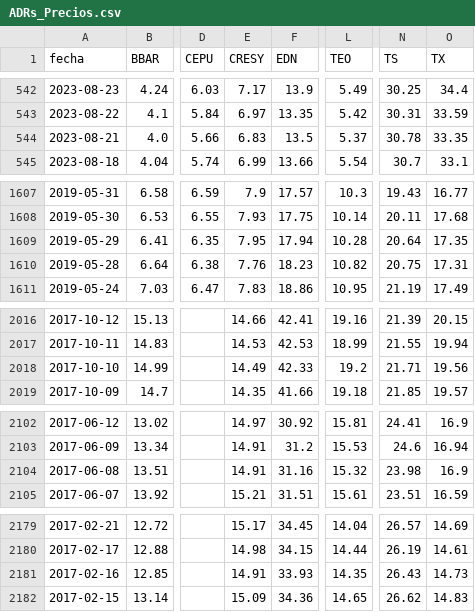
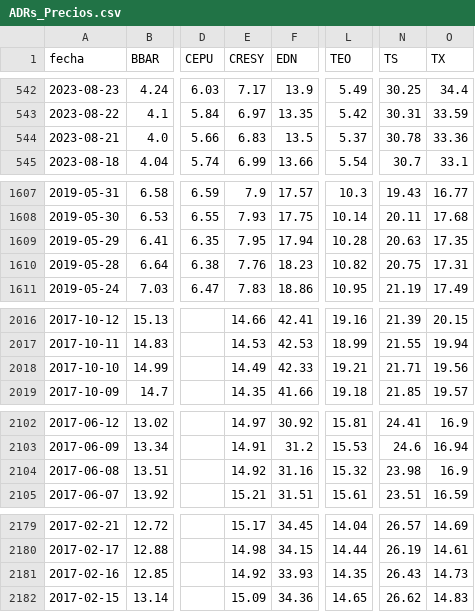
Before and after one commit to jesusrobles824/bases-de-datos, a CSV file: ADRs_Precios.csv, drawn as a sheet; only a part is shown, gaps mark what is left out; the diff covers the shown part only; the diff names each change by its address in the sheet, - before the commit and + after, or states it on an @@ line.

```diff
--- a/ADRs_Precios.csv
+++ b/ADRs_Precios.csv
-O544 (TX): 33.35
+O544 (TX): 33.36
-N1609 (TS): 20.64
+N1609 (TS): 20.63
-L2018 (TEO): 19.2
+L2018 (TEO): 19.21
-E2104 (CRESY): 14.91
+E2104 (CRESY): 14.92
-E2181 (CRESY): 14.91
+E2181 (CRESY): 14.92
```
Also changed, not shown: 3 edited cells elsewhere in this file, ADRs_variacion_porcentual_diaria.csv, 1 other file.
